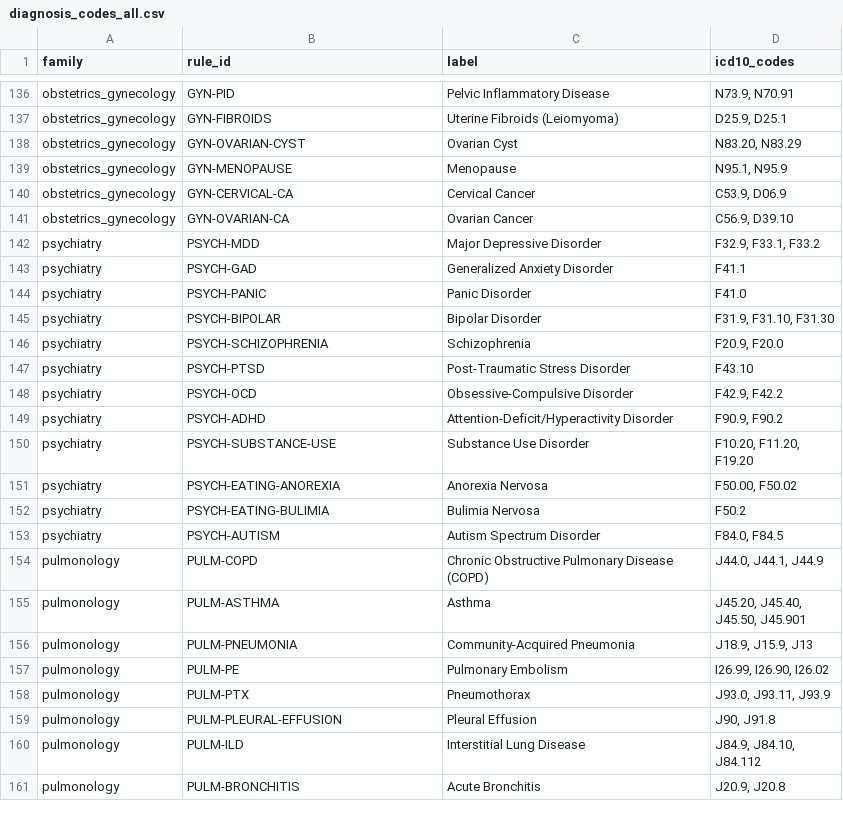
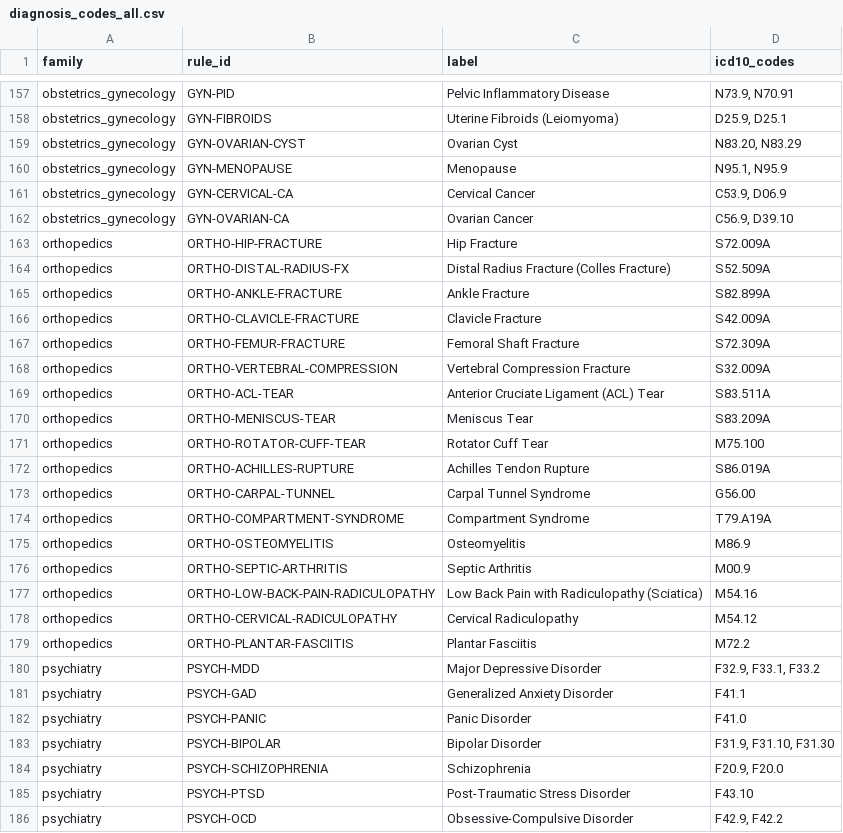
Before and after one commit to bevroy/RealDiag-Software, a CSV file: frontend/public/diagnosis_codes_all.csv, drawn as a sheet; only a part is shown, gaps mark what is left out; the shorter side is filled out with more unchanged rows; the diff covers the shown part only; the diff names each change by its address in the sheet, - before the commit and + after, or states it on an @@ line.

Commit message:
feat: complete priority tasks - decision trees, new specialties, symptom search
- Added 5 comprehensive decision trees for common presentations:
  * CARD-CHEST-PAIN: Chest pain evaluation (ACS, PE, dissection, etc.)
  * GI-ABD-PAIN: Abdominal pain triage (surgical emergencies)
  * PULM-DYSPNEA: Dyspnea workup (respiratory failure, PE, CHF, etc.)
  * ID-FEVER: Fever and sepsis screening (source identification)
  * CARD-SYNCOPE: Syncope evaluation (cardiac vs vasovagal)

- Created 2 new disease families:
  * Hematology/Oncology: 21 diagnoses (anemias, bleeding disorders, blood cancers)
  * Orthopedics: 17 diagnoses (fractures, ligament tears, musculoskeletal)

- Built intelligent symptom-based search system:
  * Backend API (/search/by-symptoms) with match scoring algorithm
  * Frontend page with multi-symptom input and result ranking
  * Optional filters: age, sex, disease family
  * Match score calculation based on presentation overlap

- Updated CSV export: 215 total diagnoses across 13 families
- Added symptom search link to home page navigation
- System now provides active diagnostic assistance, not just reference

Total coverage: 13 families, 215 diagnoses, 9 decision trees

```diff
--- a/frontend/public/diagnosis_codes_all.csv
+++ b/frontend/public/diagnosis_codes_all.csv
+row 163: orthopedics | ORTHO-HIP-FRACTURE | Hip Fracture | S72.009A
+row 164: orthopedics | ORTHO-DISTAL-RADIUS-FX | Distal Radius Fracture (Colles Fracture) | S52.509A
+row 165: orthopedics | ORTHO-ANKLE-FRACTURE | Ankle Fracture | S82.899A
+row 166: orthopedics | ORTHO-CLAVICLE-FRACTURE | Clavicle Fracture | S42.009A
+row 167: orthopedics | ORTHO-FEMUR-FRACTURE | Femoral Shaft Fracture | S72.309A
+row 168: orthopedics | ORTHO-VERTEBRAL-COMPRESSION | Vertebral Compression Fracture | S32.009A
+row 169: orthopedics | ORTHO-ACL-TEAR | Anterior Cruciate Ligament (ACL) Tear | S83.511A
+row 170: orthopedics | ORTHO-MENISCUS-TEAR | Meniscus Tear | S83.209A
+row 171: orthopedics | ORTHO-ROTATOR-CUFF-TEAR | Rotator Cuff Tear | M75.100
+row 172: orthopedics | ORTHO-ACHILLES-RUPTURE | Achilles Tendon Rupture | S86.019A
+row 173: orthopedics | ORTHO-CARPAL-TUNNEL | Carpal Tunnel Syndrome | G56.00
+row 174: orthopedics | ORTHO-COMPARTMENT-SYNDROME | Compartment Syndrome | T79.A19A
+row 175: orthopedics | ORTHO-OSTEOMYELITIS | Osteomyelitis | M86.9
+row 176: orthopedics | ORTHO-SEPTIC-ARTHRITIS | Septic Arthritis | M00.9
+row 177: orthopedics | ORTHO-LOW-BACK-PAIN-RADICULOPATHY | Low Back Pain with Radiculopathy (Sciatica) | M54.16
+row 178: orthopedics | ORTHO-CERVICAL-RADICULOPATHY | Cervical Radiculopathy | M54.12
+row 179: orthopedics | ORTHO-PLANTAR-FASCIITIS | Plantar Fasciitis | M72.2
```
Also changed, not shown: 21 added rows elsewhere in this file, 11 other files.
